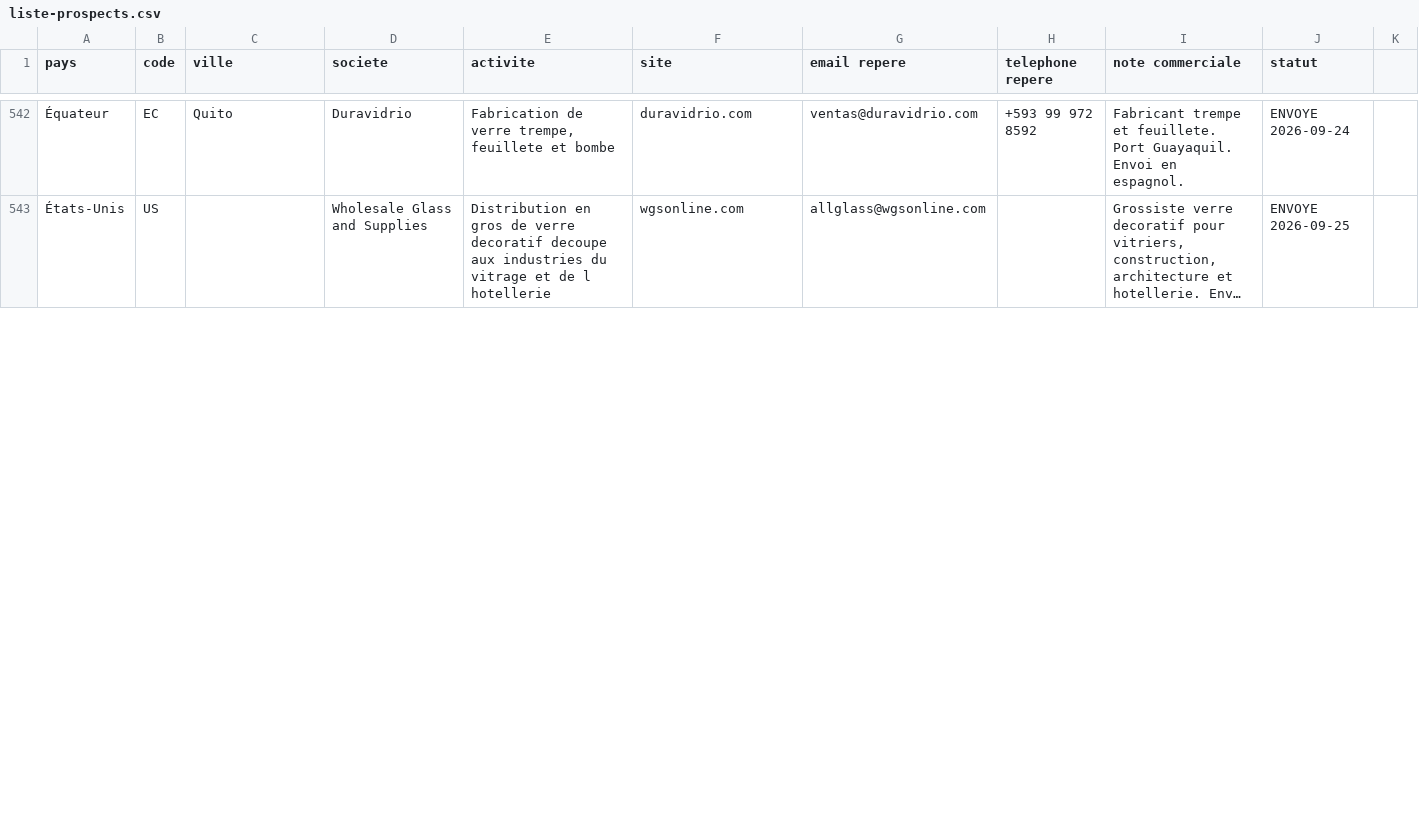
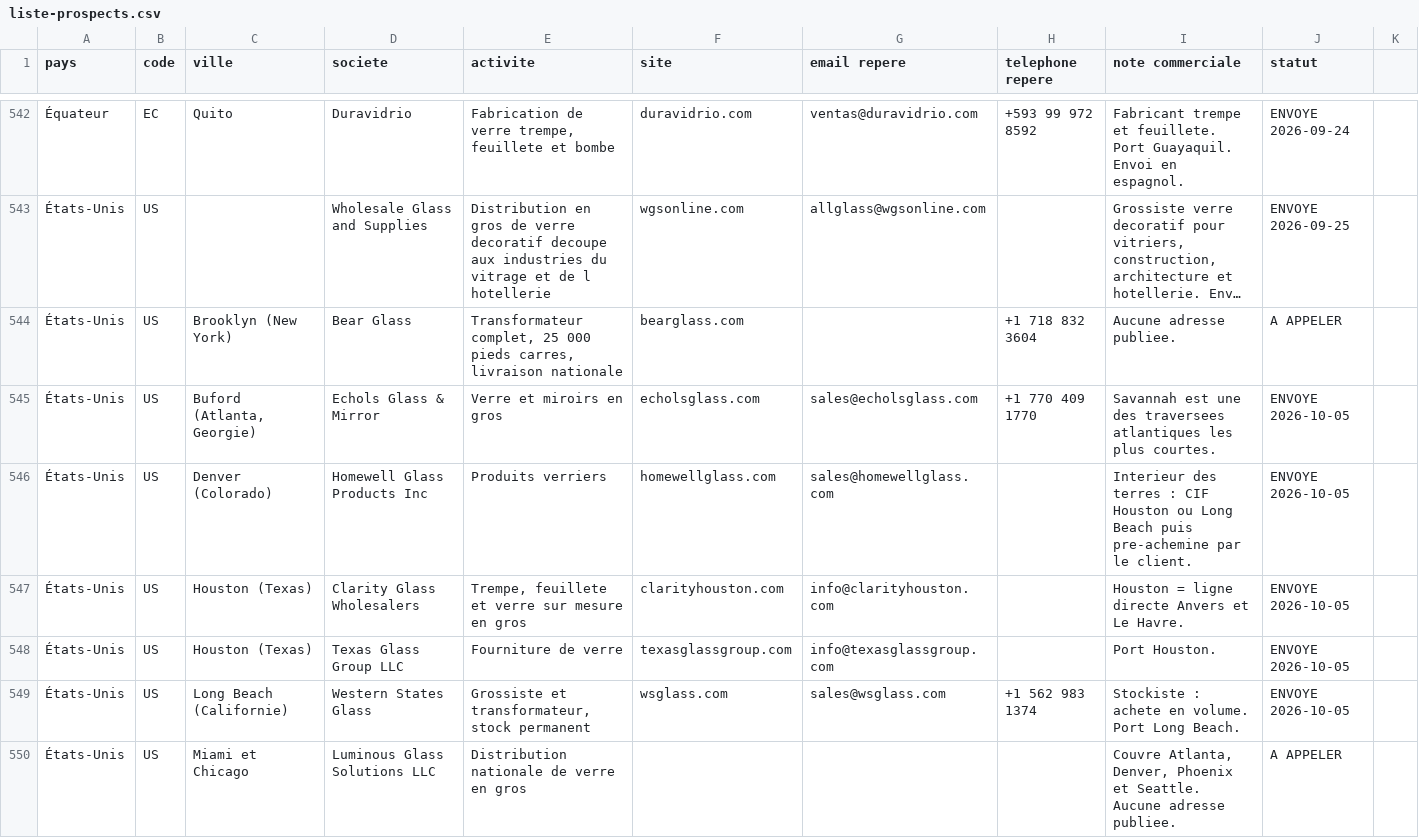
Before and after one commit to dgjmfrbv4k-lab/NOXEM-GROUP, a CSV file: campagne-conteneur-20-open-top/prospection/liste-prospects.csv, drawn as a sheet; only a part is shown, gaps mark what is left out; long unchanged cells end in …; the diff covers the shown part only; the diff names each change by its address in the sheet, - before the commit and + after, or states it on an @@ line.

```diff
--- a/campagne-conteneur-20-open-top/prospection/liste-prospects.csv
+++ b/campagne-conteneur-20-open-top/prospection/liste-prospects.csv
+row 544: États-Unis | US | Brooklyn (New York) | Bear Glass | Transformateur complet, 25 000 pieds carres, livraison nationale | bearglass.com |  | +1 718 832 3604 | Aucune adresse publiee. | A APPELER
+row 545: États-Unis | US | Buford (Atlanta, Georgie) | Echols Glass & Mirror | Verre et miroirs en gros | echolsglass.com | sales@echolsglass.com | +1 770 409 1770 | Savannah est une des traversees atlantiques les plus courtes. | ENVOYE 2026-10-05
+row 546: États-Unis | US | Denver (Colorado) | Homewell Glass Products Inc | Produits verriers | homewellglass.com | sales@homewellglass.com |  | Interieur des terres : CIF Houston ou Long Beach puis pre-achemine par le client. | ENVOYE 2026-10-05
+row 547: États-Unis | US | Houston (Texas) | Clarity Glass Wholesalers | Trempe, feuillete et verre sur mesure en gros | clarityhouston.com | info@clarityhouston.com |  | Houston = ligne directe Anvers et Le Havre. | ENVOYE 2026-10-05
+row 548: États-Unis | US | Houston (Texas) | Texas Glass Group LLC | Fourniture de verre | texasglassgroup.com | info@texasglassgroup.com |  | Port Houston. | ENVOYE 2026-10-05
+row 549: États-Unis | US | Long Beach (Californie) | Western States Glass | Grossiste et transformateur, stock permanent | wsglass.com | sales@wsglass.com | +1 562 983 1374 | Stockiste : achete en volume. Port Long Beach. | ENVOYE 2026-10-05
+row 550: États-Unis | US | Miami et Chicago | Luminous Glass Solutions LLC | Distribution nationale de verre en gros |  |  |  | Couvre Atlanta, Denver, Phoenix et Seattle. Aucune adresse publiee. | A APPELER
```
Also changed, not shown: 6 added rows and 2 edited cells elsewhere in this file.
